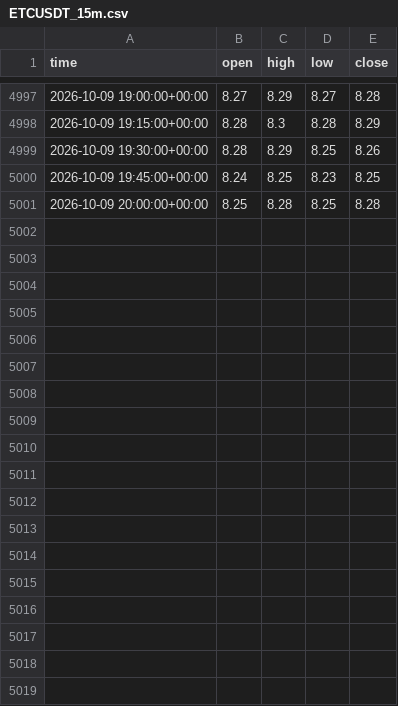
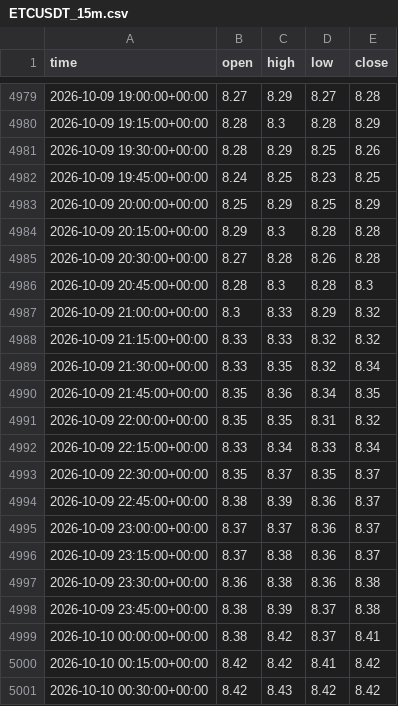
Before and after one commit to anothermario/bota, a CSV file: data/ETCUSDT_15m.csv, drawn as a sheet; only a part is shown, gaps mark what is left out; the diff covers the shown part only.

```diff
--- a/data/ETCUSDT_15m.csv
+++ b/data/ETCUSDT_15m.csv
@@ -5000,2 +4982,20 @@ time,open,high,low,close
 2026-10-09 19:45:00+00:00,8.24,8.25,8.23,8.25
-2026-10-09 20:00:00+00:00,8.25,8.28,8.25,8.28
+2026-10-09 20:00:00+00:00,8.25,8.29,8.25,8.29
+2026-10-09 20:15:00+00:00,8.29,8.3,8.28,8.28
+2026-10-09 20:30:00+00:00,8.27,8.28,8.26,8.28
+2026-10-09 20:45:00+00:00,8.28,8.3,8.28,8.3
+2026-10-09 21:00:00+00:00,8.3,8.33,8.29,8.32
+2026-10-09 21:15:00+00:00,8.33,8.33,8.32,8.32
+2026-10-09 21:30:00+00:00,8.33,8.35,8.32,8.34
+2026-10-09 21:45:00+00:00,8.35,8.36,8.34,8.35
+2026-10-09 22:00:00+00:00,8.35,8.35,8.31,8.32
+2026-10-09 22:15:00+00:00,8.33,8.34,8.33,8.34
+2026-10-09 22:30:00+00:00,8.35,8.37,8.35,8.37
+2026-10-09 22:45:00+00:00,8.38,8.39,8.36,8.37
+2026-10-09 23:00:00+00:00,8.37,8.37,8.36,8.37
+2026-10-09 23:15:00+00:00,8.37,8.38,8.36,8.37
+2026-10-09 23:30:00+00:00,8.36,8.38,8.36,8.38
+2026-10-09 23:45:00+00:00,8.38,8.39,8.37,8.38
+2026-10-10 00:00:00+00:00,8.38,8.42,8.37,8.41
+2026-10-10 00:15:00+00:00,8.42,8.42,8.41,8.42
+2026-10-10 00:30:00+00:00,8.42,8.43,8.42,8.42
```
Also changed, not shown: 18 removed rows elsewhere in this file, data/BTCUSDT_15m.csv, data/ETHUSDT_15m.csv, 10 other files.
